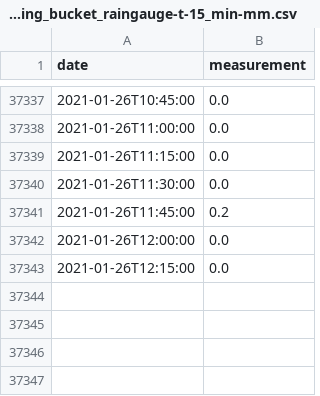
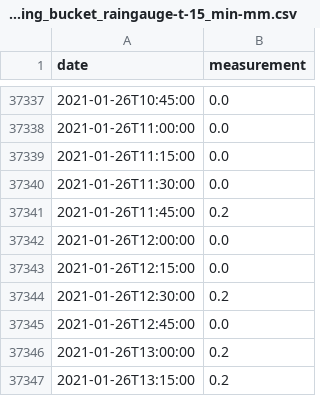
Before and after one commit to sgrieve/auto-chesswatch, a CSV file: data/278744TP-rainfall-tipping_bucket_raingauge-t-15_min-mm.csv, drawn as a sheet; only a part is shown, gaps mark what is left out; the diff names each change by its address in the sheet, - before the commit and + after, or states it on an @@ line.

```diff
--- a/data/278744TP-rainfall-tipping_bucket_raingauge-t-15_min-mm.csv
+++ b/data/278744TP-rainfall-tipping_bucket_raingauge-t-15_min-mm.csv
+row 37344: 2021-01-26T12:30:00 | 0.2
+row 37345: 2021-01-26T12:45:00 | 0.0
+row 37346: 2021-01-26T13:00:00 | 0.2
+row 37347: 2021-01-26T13:15:00 | 0.2
```
Also changed, not shown: 8 other files.
